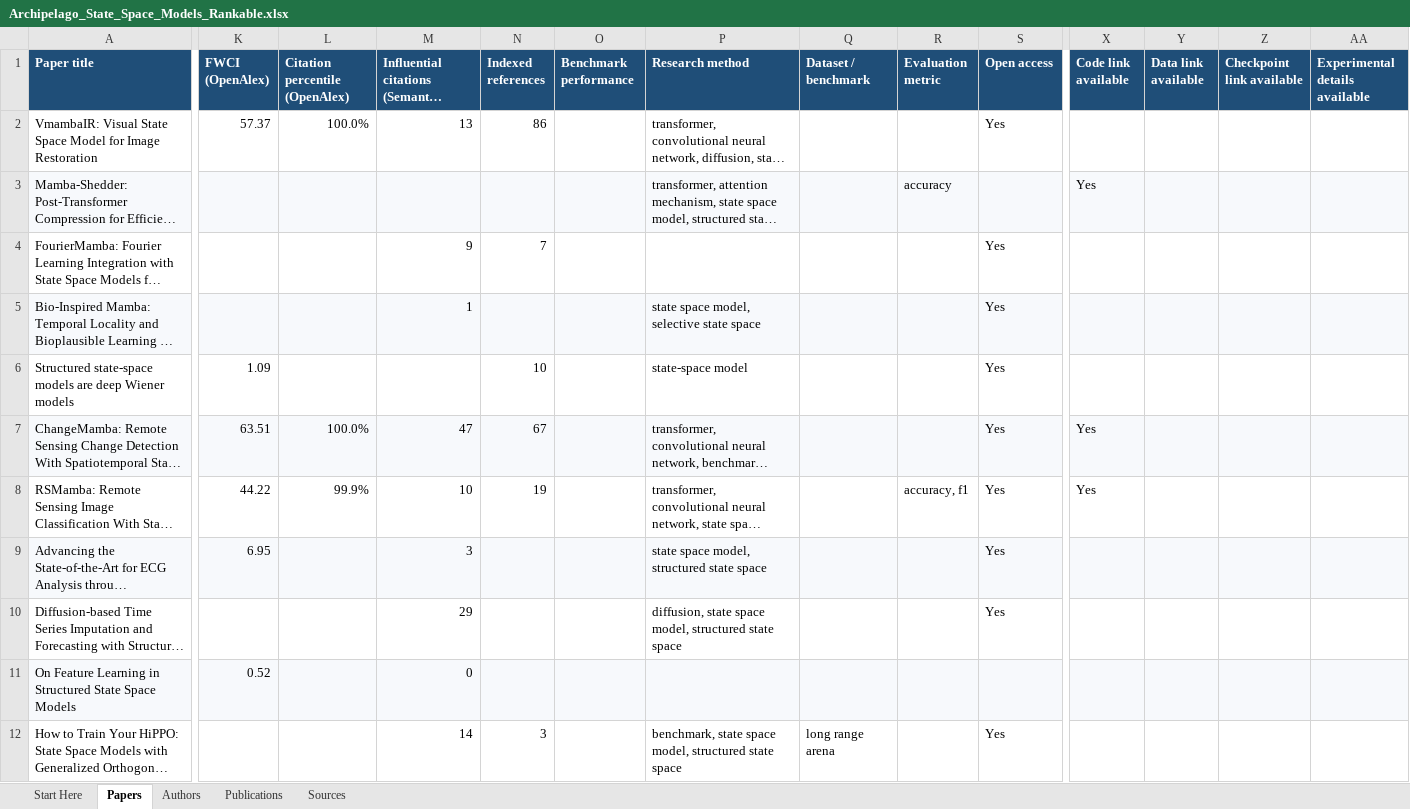
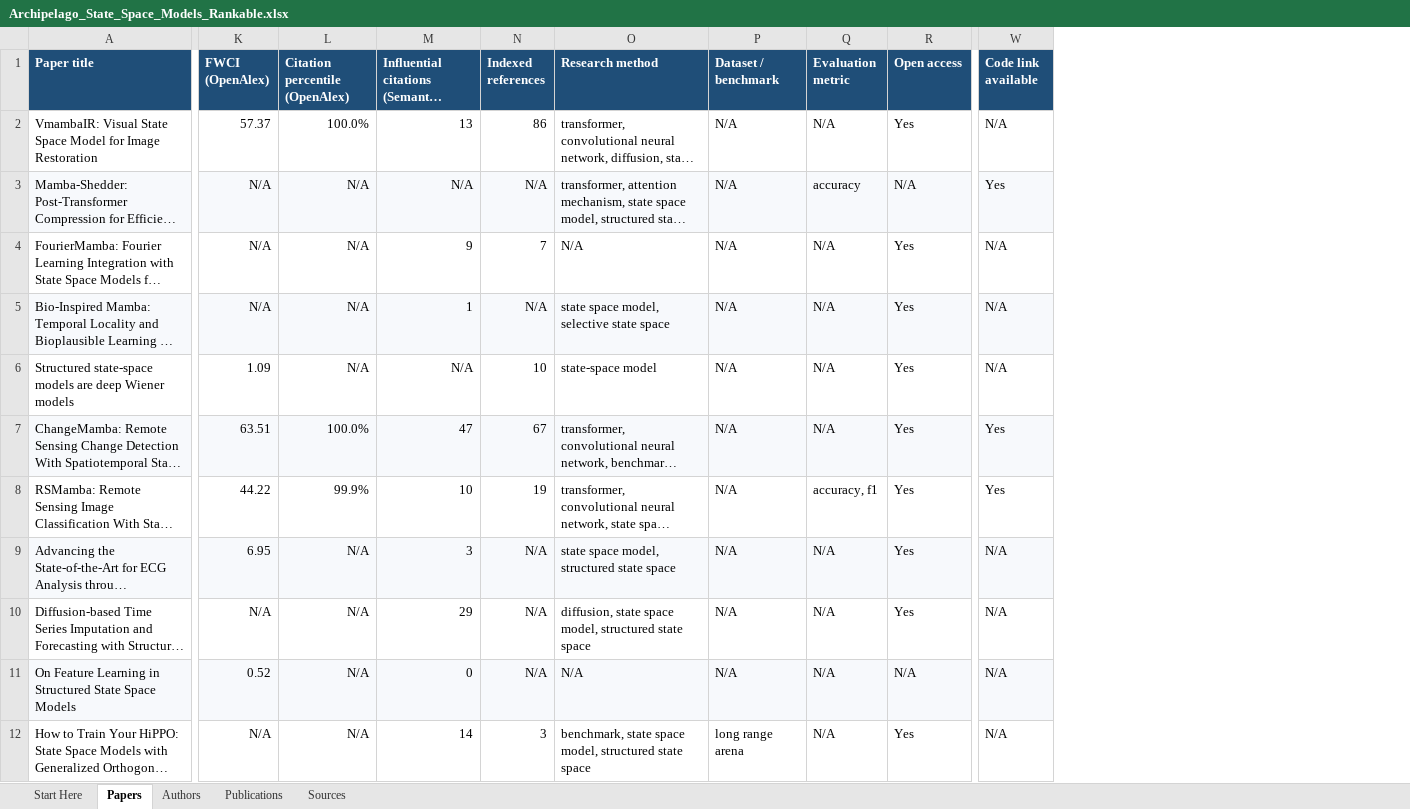
Before and after one commit to prataykarali/Archipelago, an Excel workbook: host_research/ui/examples/Archipelago_State_Space_Models_Rankable.xlsx, sheet Papers, drawn as a sheet; only a part is shown, gaps mark what is left out; long unchanged cells end in …; values as stored, in another font and other column widths than the file's, no borders; removed rows and columns are numbered as before the commit, all else as after; the diff covers the shown part only; the diff names each change by its address in the sheet, - before the commit and + after, or states it on an @@ line.

Commit message:
Keep research searches recoverable and omit unavailable ranking columns

```diff
--- a/host_research/ui/examples/Archipelago_State_Space_Models_Rankable.xlsx (sheet Papers)
+++ b/host_research/ui/examples/Archipelago_State_Space_Models_Rankable.xlsx (sheet Papers)
-column O (Benchmark performance), empty
-column Y (Data link available), empty
-column Z (Checkpoint link available), empty
-column AA (Experimental details available), empty
-P2:P11 (Dataset / benchmark): (empty)
+P2:P11 (Dataset / benchmark): N/A
-Q2 (Evaluation metric): (empty)
+Q2 (Evaluation metric): N/A
-W2 (Code link available): (empty)
+W2 (Code link available): N/A
-K3:K5 (FWCI (OpenAlex)): (empty)
+K3:K5 (FWCI (OpenAlex)): N/A
-L3:L6 (Citation percentile (OpenAlex)): (empty)
+L3:L6 (Citation percentile (OpenAlex)): N/A
-M3: (empty)
+M3: N/A
-N3 (Indexed references): (empty)
+N3 (Indexed references): N/A
-R3 (Open access): (empty)
+R3 (Open access): N/A
-O4 (Research method): (empty)
+O4 (Research method): N/A
-Q4:Q7 (Evaluation metric): (empty)
+Q4:Q7 (Evaluation metric): N/A
-W4:W6 (Code link available): (empty)
+W4:W6 (Code link available): N/A
-N5 (Indexed references): (empty)
+N5 (Indexed references): N/A
-M6: (empty)
+M6: N/A
-L9:L12 (Citation percentile (OpenAlex)): (empty)
+L9:L12 (Citation percentile (OpenAlex)): N/A
-N9:N11 (Indexed references): (empty)
+N9:N11 (Indexed references): N/A
-Q9:Q12 (Evaluation metric): (empty)
+Q9:Q12 (Evaluation metric): N/A
-W9:W12 (Code link available): (empty)
+W9:W12 (Code link available): N/A
-K10 (FWCI (OpenAlex)): (empty)
+K10 (FWCI (OpenAlex)): N/A
-O11 (Research method): (empty)
+O11 (Research method): N/A
-R11 (Open access): (empty)
+R11 (Open access): N/A
-K12 (FWCI (OpenAlex)): (empty)
+K12 (FWCI (OpenAlex)): N/A
```
Also changed, not shown: 695 edited cells elsewhere in this sheet, sheet Authors, sheet Publications, sheet Start Here, 11 other files.
